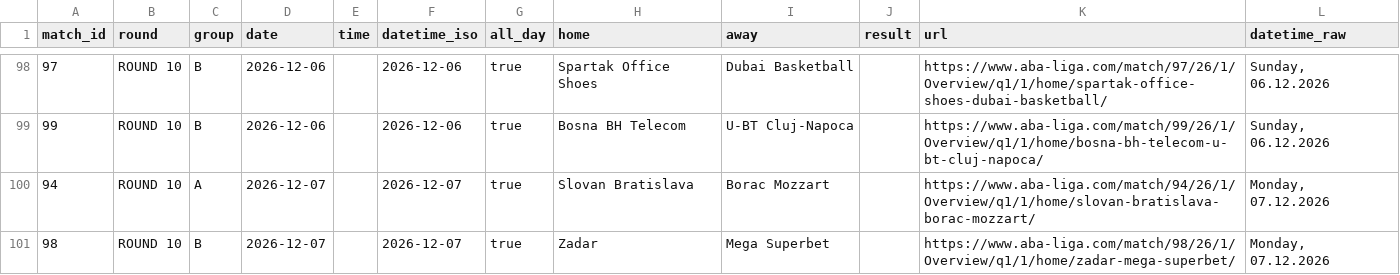
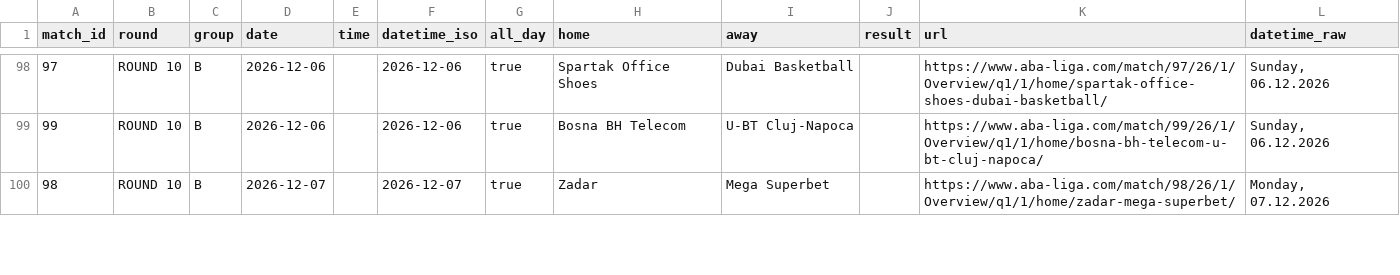
Before and after one commit to timurkulenovic/aba-league-calendar, a CSV file: data/aba_liga_calendar.csv, drawn as a sheet; only a part is shown, gaps mark what is left out; removed rows and columns are numbered as before the commit, all else as after; the diff covers the shown part only; the diff names each change by its address in the sheet, - before the commit and + after, or states it on an @@ line.

```diff
--- a/data/aba_liga_calendar.csv
+++ b/data/aba_liga_calendar.csv
-row 100: 94 | ROUND 10 | A | 2026-12-07 |  | 2026-12-07 | true | Slovan Bratislava | Borac Mozzart |  | https://www.aba-liga.com/match/94/26/1/Overview/q1/1/home/slovan-bratislava-borac-mozzart/ | Monday, 07.12.2026
```
Also changed, not shown: 2 added rows, 1 removed row and 1 edited cell elsewhere in this file, 22 other files.
